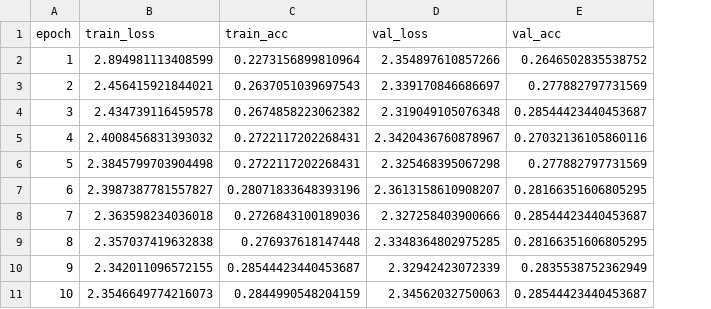
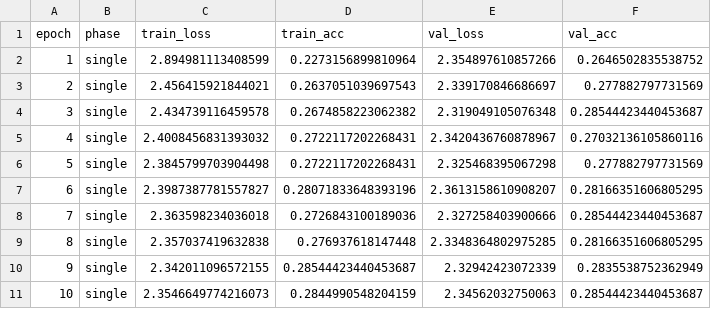
Before and after one commit to zballam/raspberry_pi_emotion_detector, a CSV file: logs/history_tinycnn.csv, drawn as a sheet; the diff names each change by its address in the sheet, - before the commit and + after, or states it on an @@ line.

```diff
--- a/logs/history_tinycnn.csv
+++ b/logs/history_tinycnn.csv
+column B (phase), rows 2-11: all single
```
Also changed, not shown: logs/history_efficientnet_lite0.csv, logs/history_mobilenetv2.csv, 3 other files.
